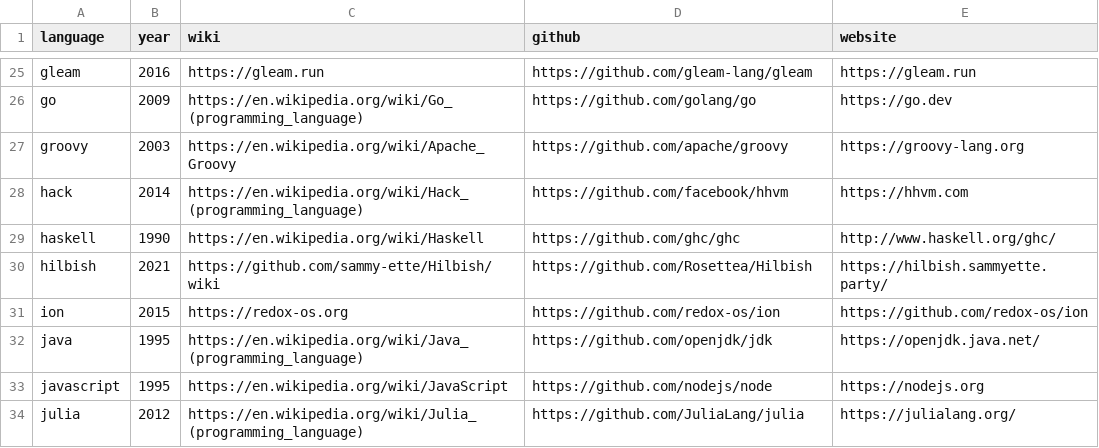
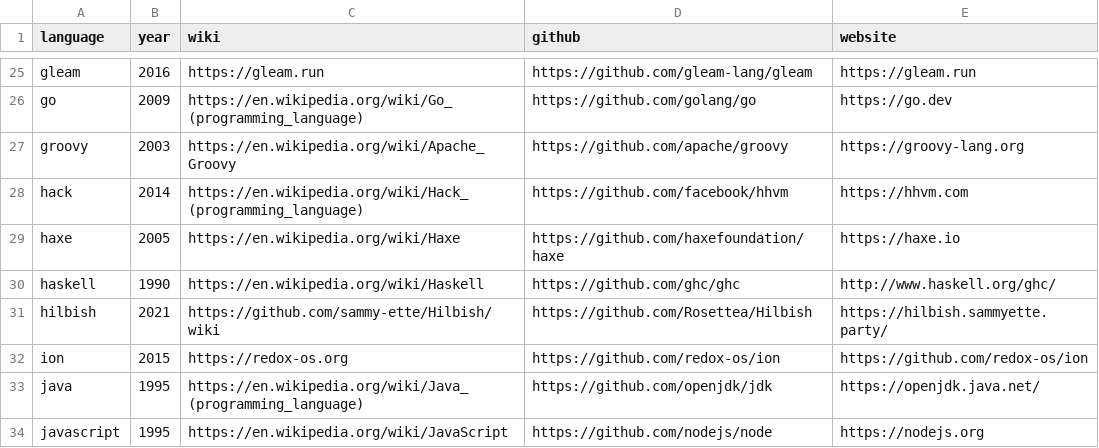
Before and after one commit to patrickneugebauer/birthday-paradox, a CSV file: language-info.csv, drawn as a sheet; only a part is shown, gaps mark what is left out; the shorter side is filled out with more unchanged rows; the diff names each change by its address in the sheet, - before the commit and + after, or states it on an @@ line.

Commit message:
Add haxe.

```diff
--- a/language-info.csv
+++ b/language-info.csv
+row 29: haxe | 2005 | https://en.wikipedia.org/wiki/Haxe | https://github.com/haxefoundation/haxe | https://haxe.io
```
Also changed, not shown: 8 other files.
